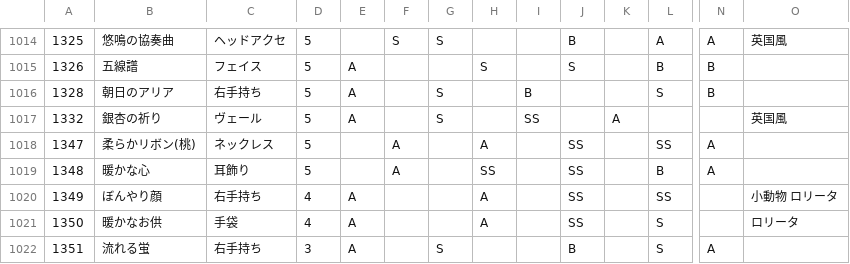
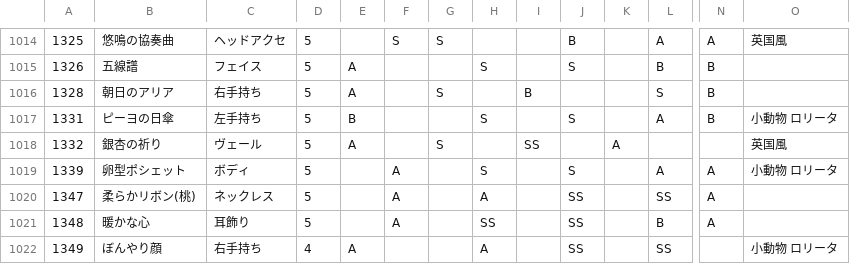
Before and after one commit to ShTair/MiracleNikkiData, a CSV file: Items/7_Accessory.csv, drawn as a sheet; only a part is shown, gaps mark what is left out; the shorter side is filled out with more unchanged rows; rows hold the shown columns only; the diff names each change by its address in the sheet, - before the commit and + after, or states it on an @@ line.

```diff
--- a/Items/7_Accessory.csv
+++ b/Items/7_Accessory.csv
+row 1017: 1331 | ピーヨの日傘 | 左手持ち | 5 | B |  |  | S |  | S |  | A | B | 小動物 ロリータ
+row 1019: 1339 | 卵型ポシェット | ボディ | 5 |  | A |  | S |  | S |  | A | A | 小動物 ロリータ
```
Also changed, not shown: Items/0_Hairstyle.csv, Items/1_Dress.csv, 2 other files.
